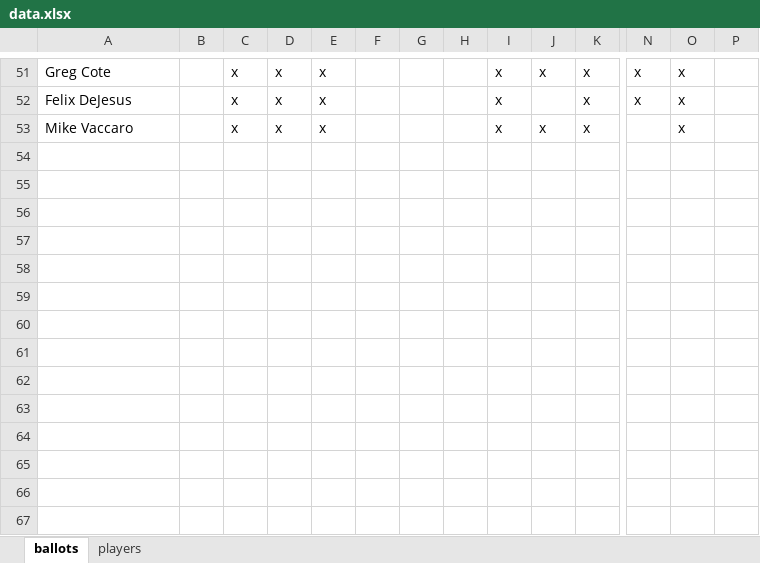
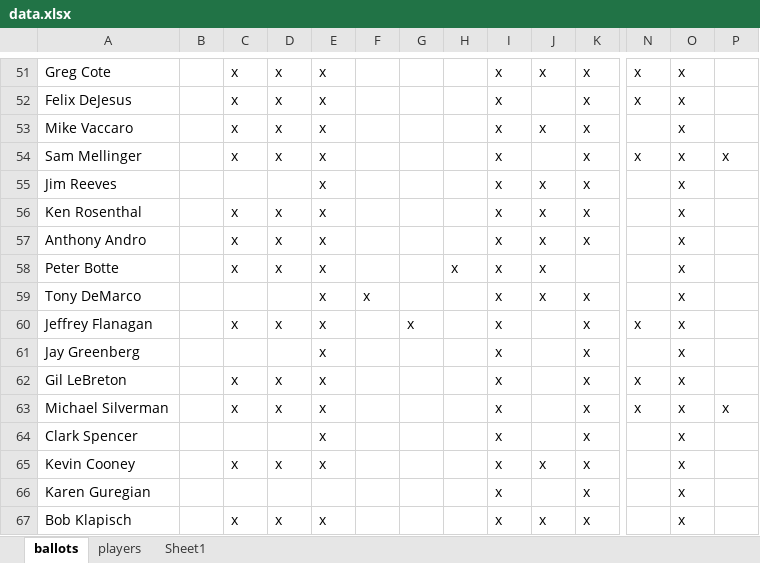
Before and after one commit to deppen8/bbhof_dash, an Excel workbook: data.xlsx, sheet ballots, drawn as a sheet; only a part is shown, gaps mark what is left out; values as stored, in another font and other column widths than the file's, no borders; rows hold the shown columns only; the diff names each change by its address in the sheet, - before the commit and + after, or states it on an @@ line.

Commit message:
add 12/18 and 12/19 ballots

```diff
--- a/data.xlsx (sheet ballots)
+++ b/data.xlsx (sheet ballots)
+sheet tab: Sheet1
+row 54: Sam Mellinger |  | x | x | x |  |  |  | x |  | x | x | x | x
+row 55: Jim Reeves |  |  |  | x |  |  |  | x | x | x |  | x
+row 56: Ken Rosenthal |  | x | x | x |  |  |  | x | x | x |  | x
+row 57: Anthony Andro |  | x | x | x |  |  |  | x | x | x |  | x
+row 58: Peter Botte |  | x | x | x |  |  | x | x | x |  |  | x
+row 59: Tony DeMarco |  |  |  | x | x |  |  | x | x | x |  | x
+row 60: Jeffrey Flanagan |  | x | x | x |  | x |  | x |  | x | x | x
+row 61: Jay Greenberg |  |  |  | x |  |  |  | x |  | x |  | x
+row 62: Gil LeBreton |  | x | x | x |  |  |  | x |  | x | x | x
+row 63: Michael Silverman |  | x | x | x |  |  |  | x |  | x | x | x | x
+row 64: Clark Spencer |  |  |  | x |  |  |  | x |  | x |  | x
+row 65: Kevin Cooney |  | x | x | x |  |  |  | x | x | x |  | x
+row 66: Karen Guregian |  |  |  |  |  |  |  | x |  | x |  | x
+row 67: Bob Klapisch |  | x | x | x |  |  |  | x | x | x |  | x
```
Also changed, not shown: 1 other file.
